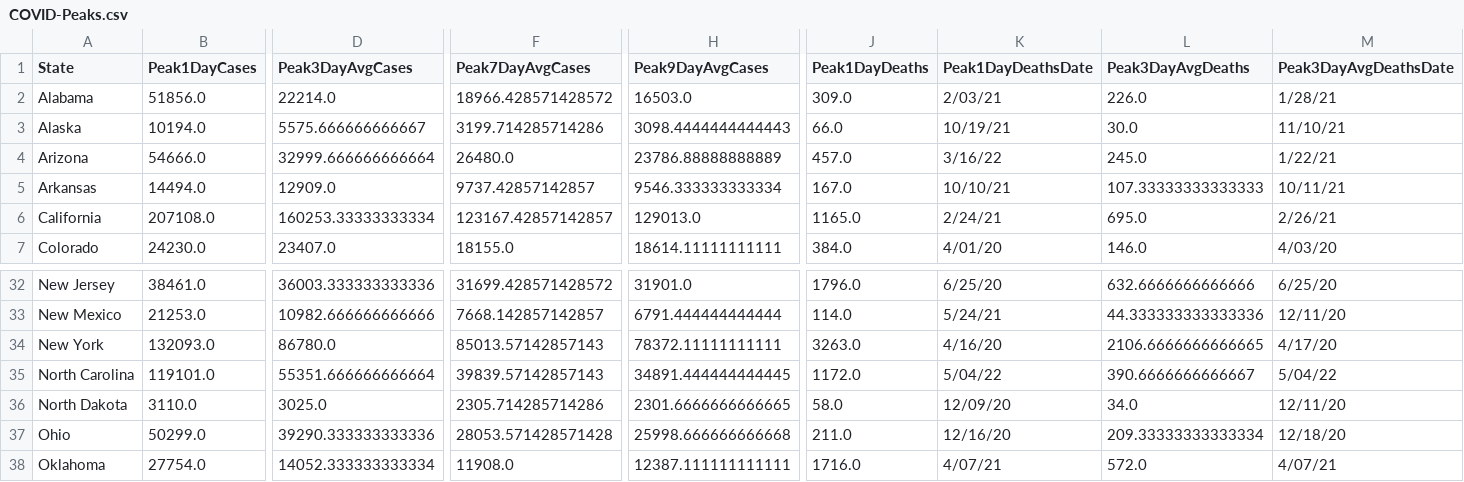
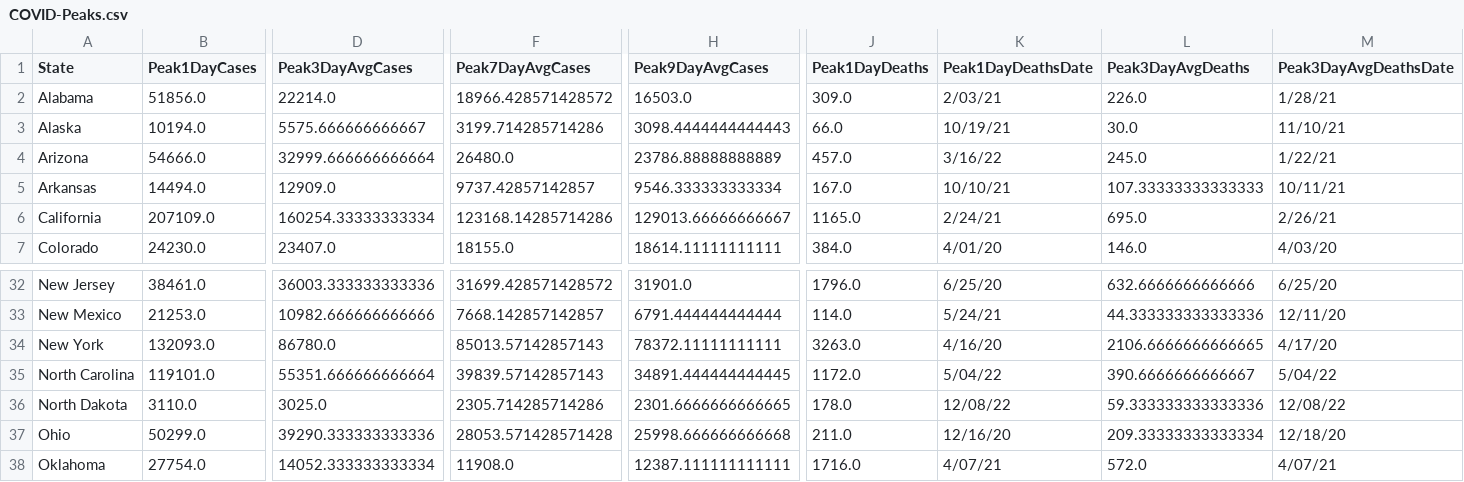
Before and after one commit to painmanagementcollaboratory/Rolling-Peak-COVID-Data-by-State, a CSV file: COVID-Peaks.csv, drawn as a sheet; only a part is shown, gaps mark what is left out; the diff covers the shown part only; the diff names each change by its address in the sheet, - before the commit and + after, or states it on an @@ line.

```diff
--- a/COVID-Peaks.csv
+++ b/COVID-Peaks.csv
-B6 (Peak1DayCases): 207108.0
+B6 (Peak1DayCases): 207109.0
-D6 (Peak3DayAvgCases): 160253.33333333334
+D6 (Peak3DayAvgCases): 160254.33333333334
-F6 (Peak7DayAvgCases): 123167.42857142857
+F6 (Peak7DayAvgCases): 123168.14285714286
-H6 (Peak9DayAvgCases): 129013.0
+H6 (Peak9DayAvgCases): 129013.66666666667
-J36 (Peak1DayDeaths): 58.0
+J36 (Peak1DayDeaths): 178.0
-K36 (Peak1DayDeathsDate): 12/09/20
+K36 (Peak1DayDeathsDate): 12/08/22
-L36 (Peak3DayAvgDeaths): 34.0
+L36 (Peak3DayAvgDeaths): 59.333333333333336
-M36 (Peak3DayAvgDeathsDate): 12/11/20
+M36 (Peak3DayAvgDeathsDate): 12/08/22
```
Also changed, not shown: 4 edited cells elsewhere in this file, data/COVID-19-Cases-USA-By-State.csv, data/COVID-19-Deaths-USA-By-State.csv.
